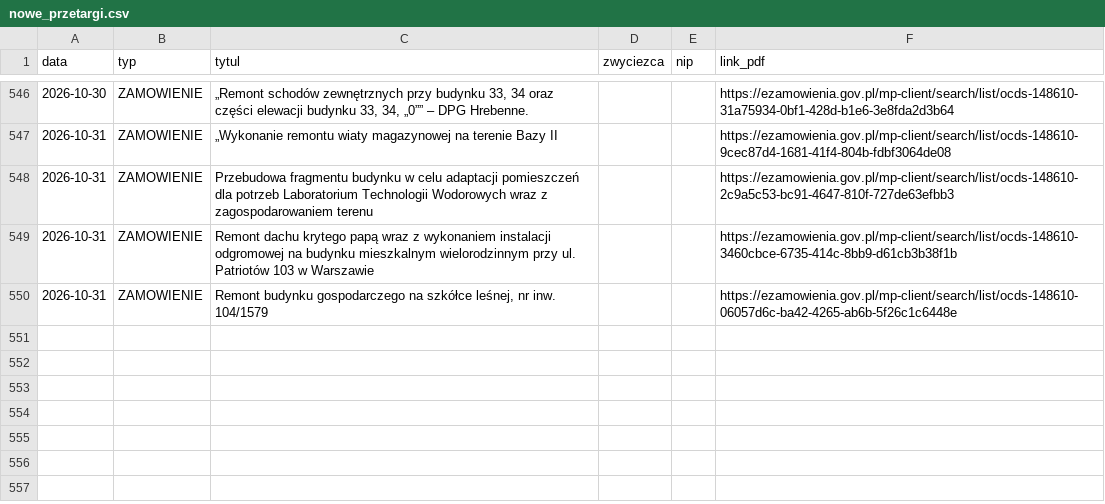
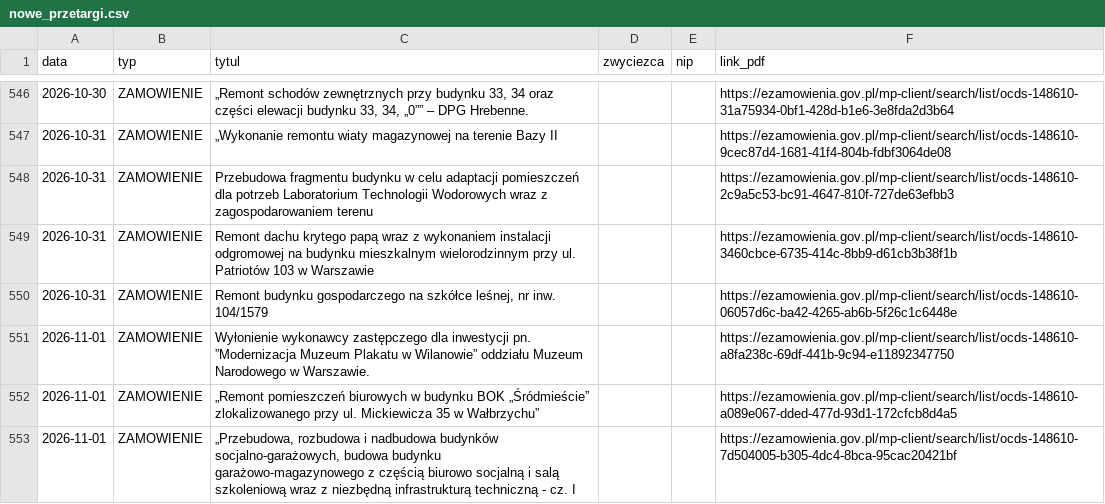
Before and after one commit to Genso3/przetargi, a CSV file: nowe_przetargi.csv, drawn as a sheet; only a part is shown, gaps mark what is left out; the diff names each change by its address in the sheet, - before the commit and + after, or states it on an @@ line.

```diff
--- a/nowe_przetargi.csv
+++ b/nowe_przetargi.csv
+row 551: 2026-11-01 | ZAMOWIENIE | Wyłonienie wykonawcy zastępczego dla inwestycji pn. ”Modernizacja Muzeum Plakatu w Wilanowie” oddziału Muzeum Narodowego w Warszawie. |  |  | https://ezamowienia.gov.pl/mp-client/search/list/ocds-148610-a8fa238c-69df-441b-9c94-e11892347750
+row 552: 2026-11-01 | ZAMOWIENIE | „Remont pomieszczeń biurowych w budynku BOK „Śródmieście” zlokalizowanego przy ul. Mickiewicza 35 w Wałbrzychu” |  |  | https://ezamowienia.gov.pl/mp-client/search/list/ocds-148610-a089e067-dded-477d-93d1-172cfcb8d4a5
+row 553: 2026-11-01 | ZAMOWIENIE | „Przebudowa, rozbudowa i nadbudowa budynków socjalno-garażowych, budowa budynku garażowo-magazynowego z częścią biurowo socjalną i salą szkoleniową wraz z niezbędną infrastrukturą techniczną - cz. I |  |  | https://ezamowienia.gov.pl/mp-client/search/list/ocds-148610-7d504005-b305-4dc4-8bca-95cac20421bf
```
Also changed, not shown: 2 other files.
